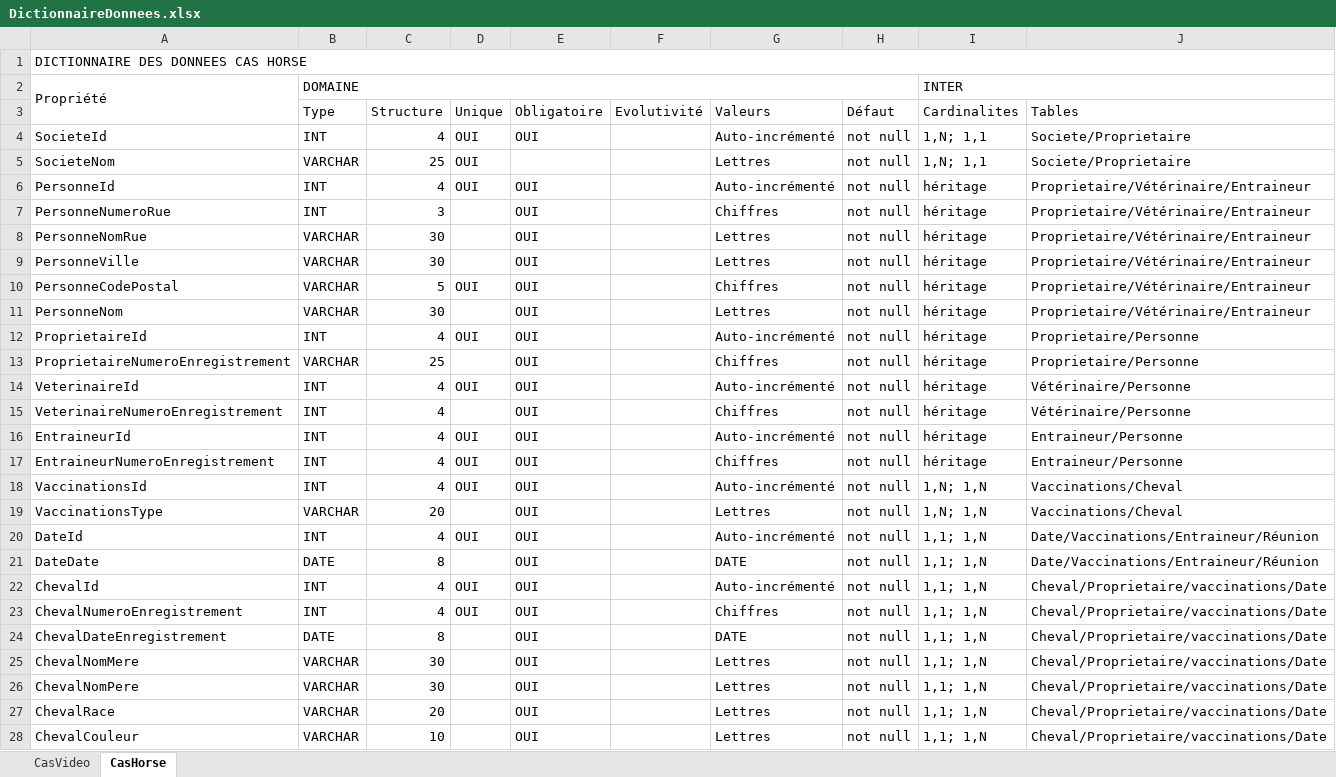
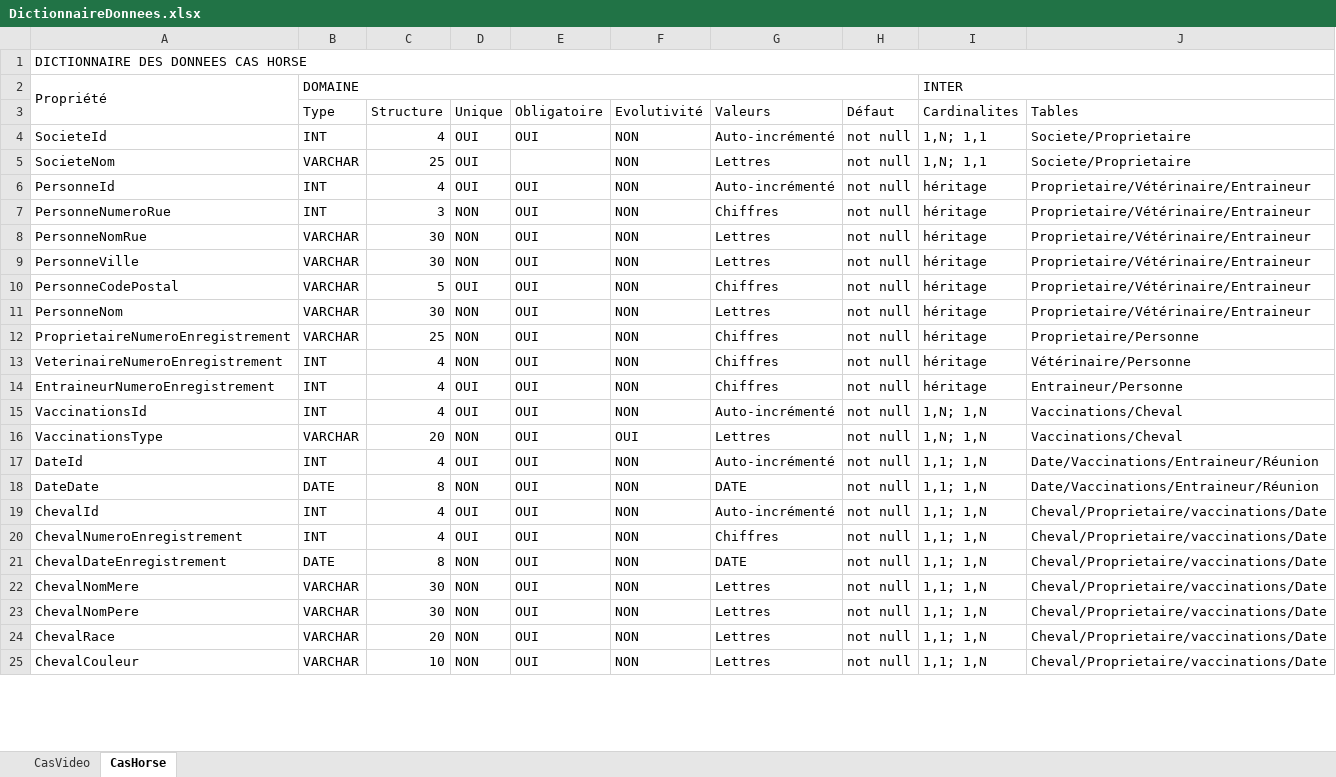
Before and after one commit to mevine54/looping, an Excel workbook: DictionnaireDonnees.xlsx, sheet CasHorse, drawn as a sheet; only a part is shown; values as stored, in another font and other column widths than the file's, no cell formats; removed rows and columns are numbered as before the commit, all else as after; the diff covers the shown part only; the diff names each change by its address in the sheet, - before the commit and + after, or states it on an @@ line.

```diff
--- a/DictionnaireDonnees.xlsx (sheet CasHorse)
+++ b/DictionnaireDonnees.xlsx (sheet CasHorse)
-F4:F11 (Evolutivité): (empty)
+F4:F11 (Evolutivité): NON
-D7:D9 (Unique): (empty)
+D7:D9 (Unique): NON
-D11 (Unique): (empty)
+D11 (Unique): NON
-row 12: ProprietaireId | INT | 4 | OUI | OUI |  | Auto-incrémenté | not null | héritage | Proprietaire/Personne
-D12 (Unique): (empty)
+D12 (Unique): NON
-F12 (Evolutivité): (empty)
+F12 (Evolutivité): NON
-row 14: VeterinaireId | INT | 4 | OUI | OUI |  | Auto-incrémenté | not null | héritage | Vétérinaire/Personne
-D13 (Unique): (empty)
+D13 (Unique): NON
-F13 (Evolutivité): (empty)
+F13 (Evolutivité): NON
-row 16: EntraineurId | INT | 4 | OUI | OUI |  | Auto-incrémenté | not null | héritage | Entraineur/Personne
-F14:F15 (Evolutivité): (empty)
+F14:F15 (Evolutivité): NON
-D16 (Unique): (empty)
+D16 (Unique): NON
-F16 (Evolutivité): (empty)
+F16 (Evolutivité): OUI
-F17:F25 (Evolutivité): (empty)
+F17:F25 (Evolutivité): NON
-D18 (Unique): (empty)
+D18 (Unique): NON
-D21:D25 (Unique): (empty)
+D21:D25 (Unique): NON
```
Also changed, not shown: 48 edited cells elsewhere in this sheet, sheet CasVideo, cell formats, 12 other files.
